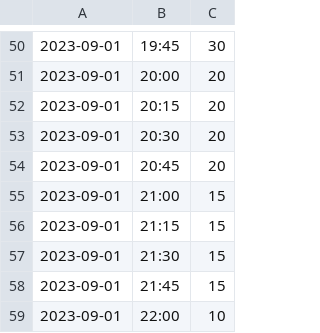
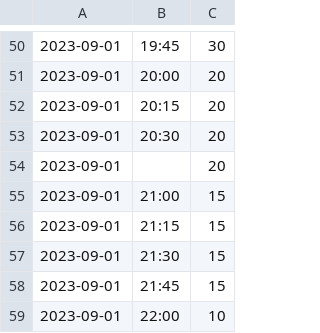
Before and after one commit to jenellebankas/ProceduralCoursework, a CSV file: Part2Task2/FitnessData_2023.csv, drawn as a sheet; only a part is shown, gaps mark what is left out.

```diff
--- a/Part2Task2/FitnessData_2023.csv
+++ b/Part2Task2/FitnessData_2023.csv
@@ -53,3 +53,3 @@
 2023-09-01,20:30,20
-2023-09-01,20:45,20
+2023-09-01,,20
 2023-09-01,21:00,15
```
Also changed, not shown: Part2Task2/FitnessData_2023.csv.tsv.
